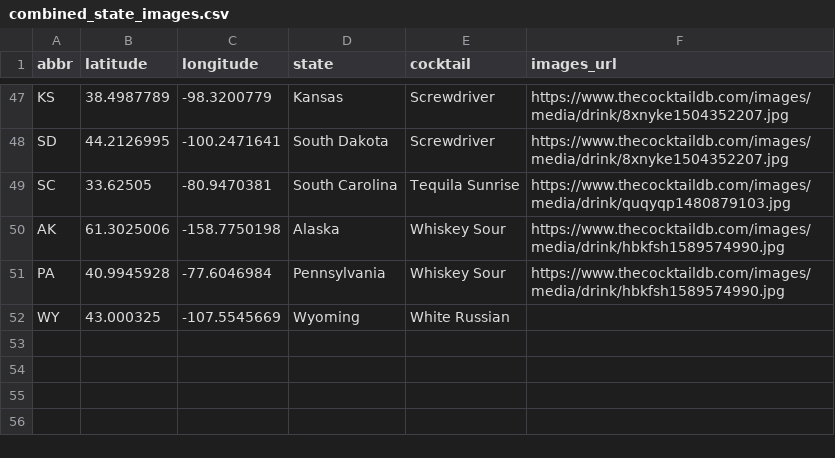
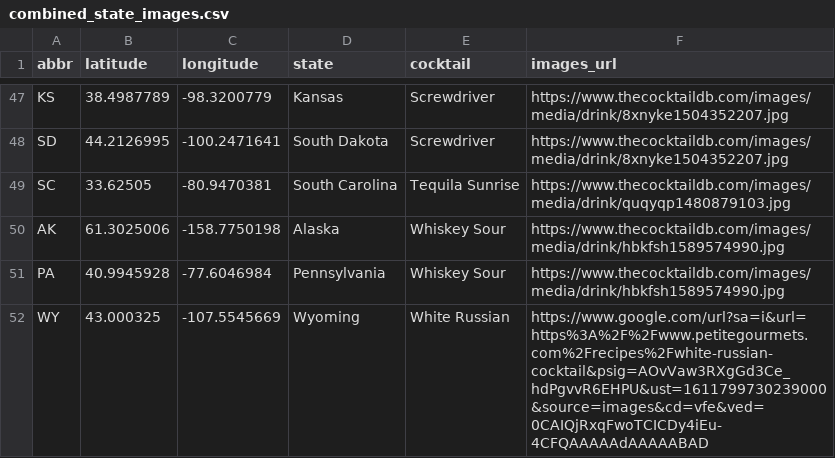
Before and after one commit to Ssimoes48/Cocktail-Creator, a CSV file: Data/combined_state_images.csv, drawn as a sheet; only a part is shown, gaps mark what is left out.

Commit message:
added white russian

```diff
--- a/Data/combined_state_images.csv
+++ b/Data/combined_state_images.csv
@@ -51,2 +51,2 @@ AK,61.3025006,-158.7750198,Alaska, Whiskey Sour,https://www.thecocktaildb.com/im
 PA,40.9945928,-77.6046984,Pennsylvania, Whiskey Sour ,https://www.thecocktaildb.com/images/media/drink/hbkfsh1589574990.jpg
-WY,43.000325,-107.5545669,Wyoming, White Russian,
+WY,43.000325,-107.5545669,Wyoming, White Russian,https://www.google.com/url?sa=i&url=https%3A%2F%2Fwww.petitegourmets.com%2Frecipes%2Fwhite-russian-cocktail&psig=AOvVaw3RXgGd3Ce_hdPgvvR6EHPU&ust=1611799730239000&source=images&cd=vfe&ved=0CAIQjRxqFwoTCICDy4iEu-4CFQAAAAAdAAAAABAD
```
